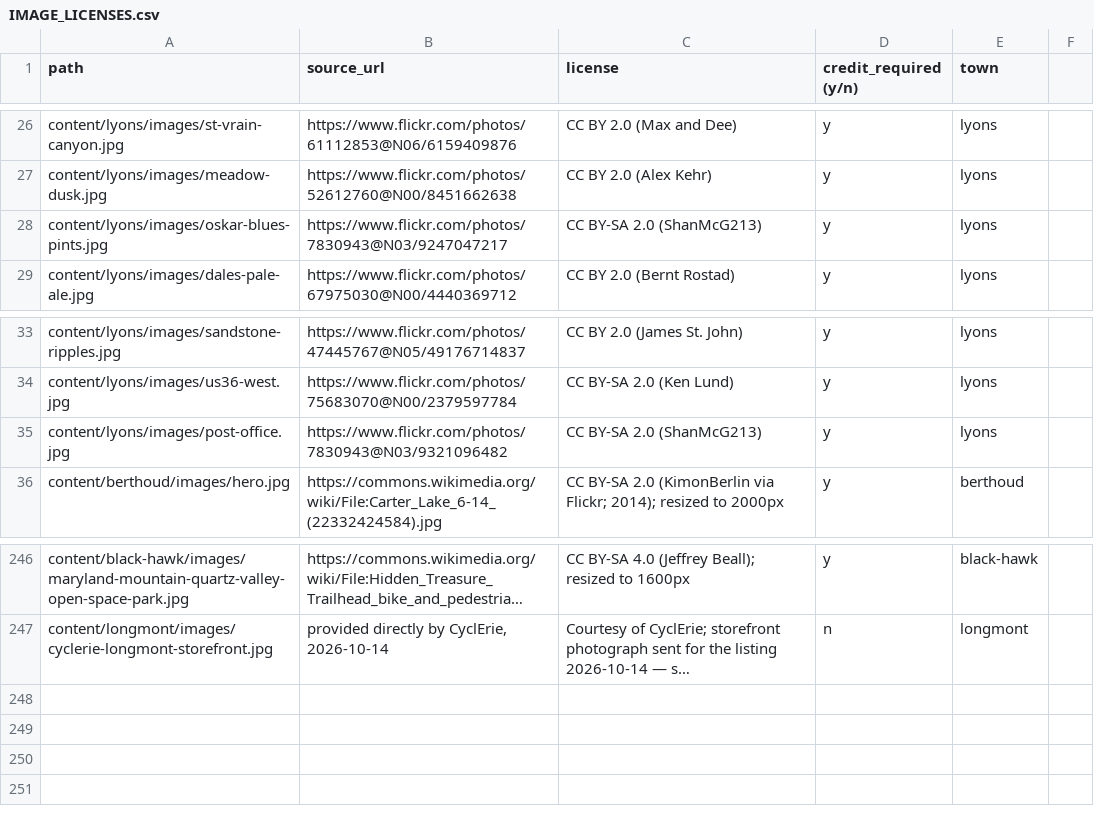
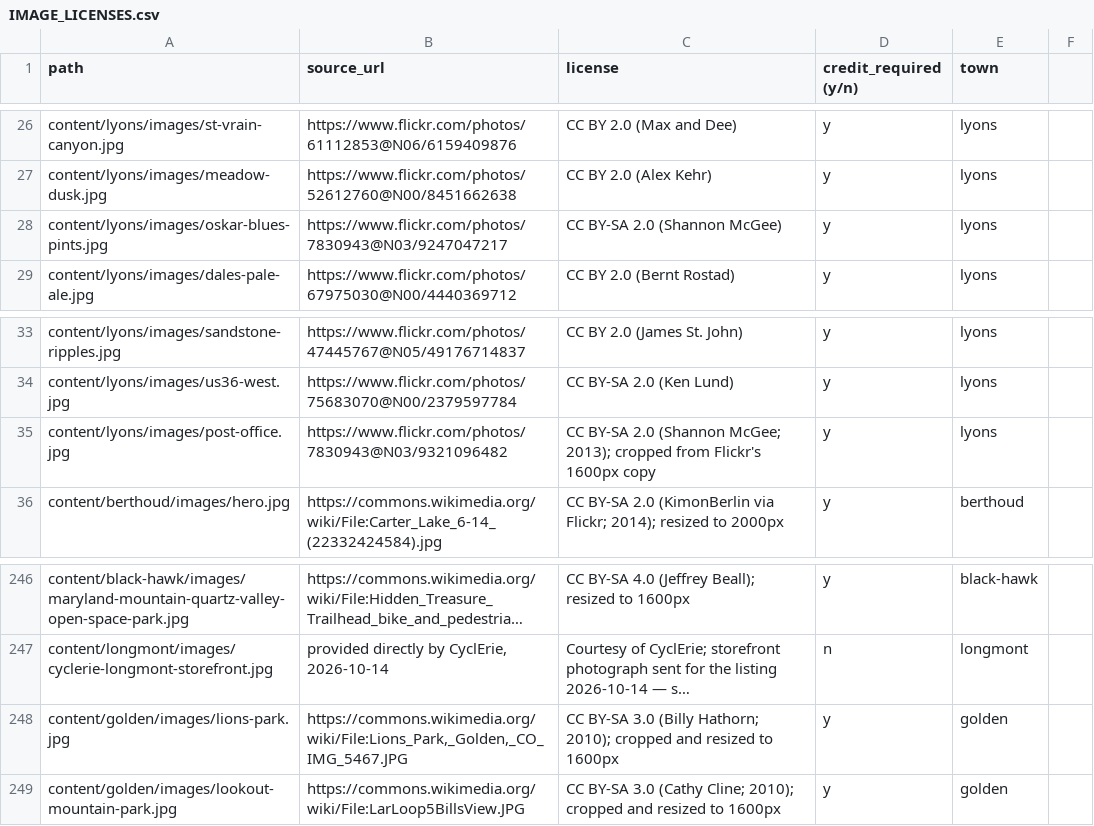
Before and after one commit to jlerner1965/insidethetowns, a CSV file: IMAGE_LICENSES.csv, drawn as a sheet; only a part is shown, gaps mark what is left out; long unchanged cells end in …; the diff names each change by its address in the sheet, - before the commit and + after, or states it on an @@ line.

```diff
--- a/IMAGE_LICENSES.csv
+++ b/IMAGE_LICENSES.csv
-C28 (license): CC BY-SA 2.0 (ShanMcG213)
+C28 (license): CC BY-SA 2.0 (Shannon McGee)
-C35 (license): …BY-SA 2.0 (ShanMcG213)
+C35 (license): …BY-SA 2.0 (Shannon McGee; 2013); cropped from Flickr's 1600px copy
+row 248: content/golden/images/lions-park.jpg | https://commons.wikimedia.org/wiki/File:Lions_Park,_Golden,_CO_IMG_5467.JPG | CC BY-SA 3.0 (Billy Hathorn; 2010); cropped and resized to 1600px | y | golden
+row 249: content/golden/images/lookout-mountain-park.jpg | https://commons.wikimedia.org/wiki/File:LarLoop5BillsView.JPG | CC BY-SA 3.0 (Cathy Cline; 2010); cropped and resized to 1600px | y | golden
```
Also changed, not shown: 10 other files.
